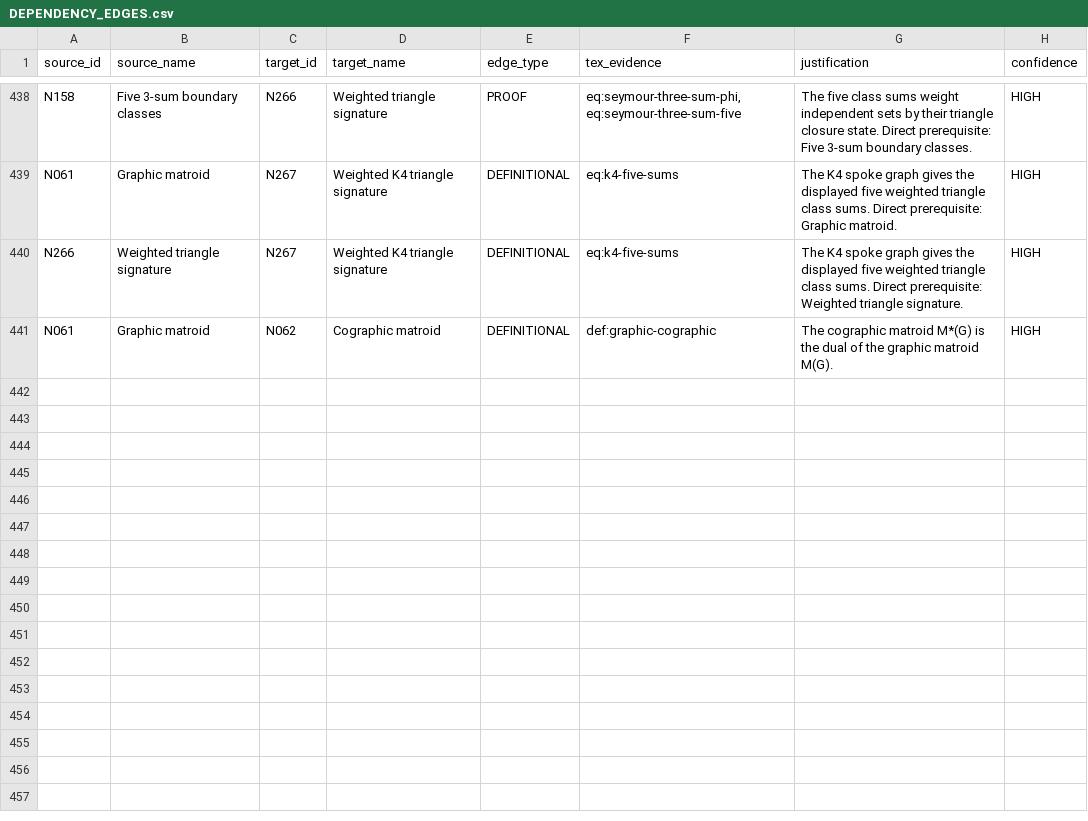
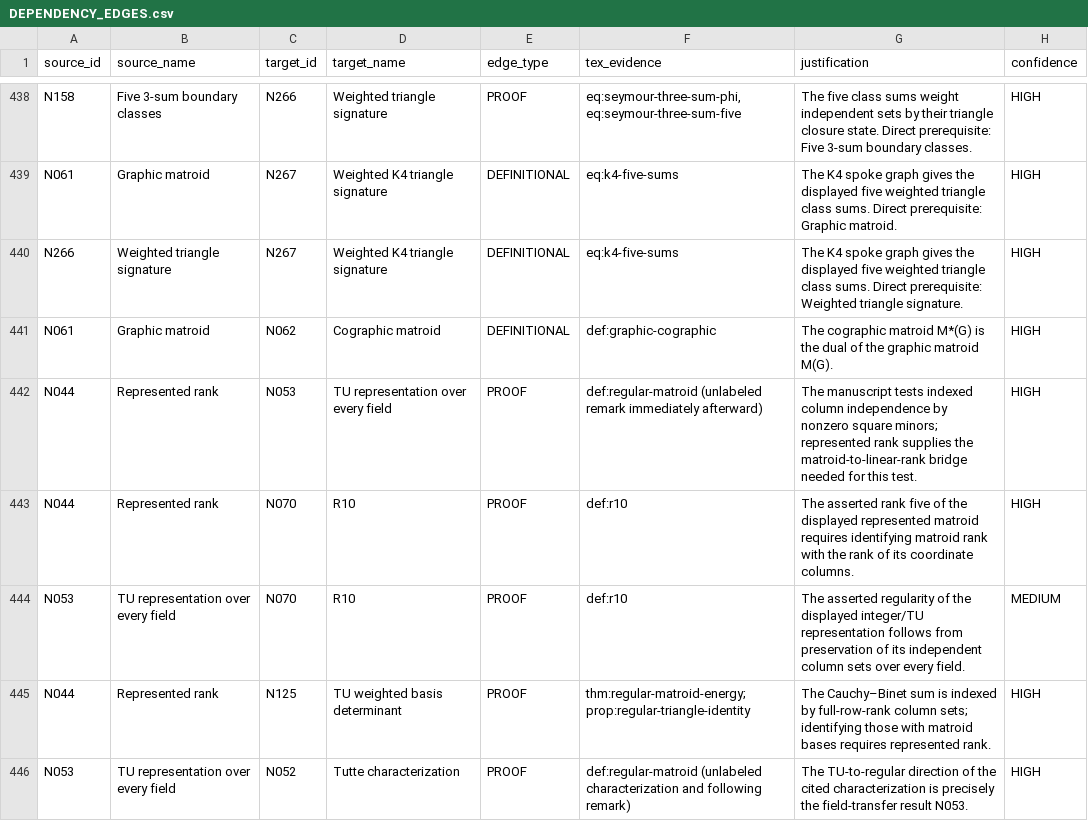
Before and after one commit to birdrat-lab/matroid-test-lean, a CSV file: Matroid/DEPENDENCY_EDGES.csv, drawn as a sheet; only a part is shown, gaps mark what is left out; the diff names each change by its address in the sheet, - before the commit and + after, or states it on an @@ line.

```diff
--- a/Matroid/DEPENDENCY_EDGES.csv
+++ b/Matroid/DEPENDENCY_EDGES.csv
+row 442: N044 | Represented rank | N053 | TU representation over every field | PROOF | def:regular-matroid (unlabeled remark immediately afterward) | The manuscript tests indexed column independence by nonzero square minors; represented rank supplies the matroid-to-linear-rank bridge needed for this test. | HIGH
+row 443: N044 | Represented rank | N070 | R10 | PROOF | def:r10 | The asserted rank five of the displayed represented matroid requires identifying matroid rank with the rank of its coordinate columns. | HIGH
+row 444: N053 | TU representation over every field | N070 | R10 | PROOF | def:r10 | The asserted regularity of the displayed integer/TU representation follows from preservation of its independent column sets over every field. | MEDIUM
+row 445: N044 | Represented rank | N125 | TU weighted basis determinant | PROOF | thm:regular-matroid-energy; prop:regular-triangle-identity | The Cauchy–Binet sum is indexed by full-row-rank column sets; identifying those with matroid bases requires represented rank. | HIGH
+row 446: N053 | TU representation over every field | N052 | Tutte characterization | PROOF | def:regular-matroid (unlabeled characterization and following remark) | The TU-to-regular direction of the cited characterization is precisely the field-transfer result N053. | HIGH
```
Also changed, not shown: Matroid/DEPTHS.csv, 15 other files.
